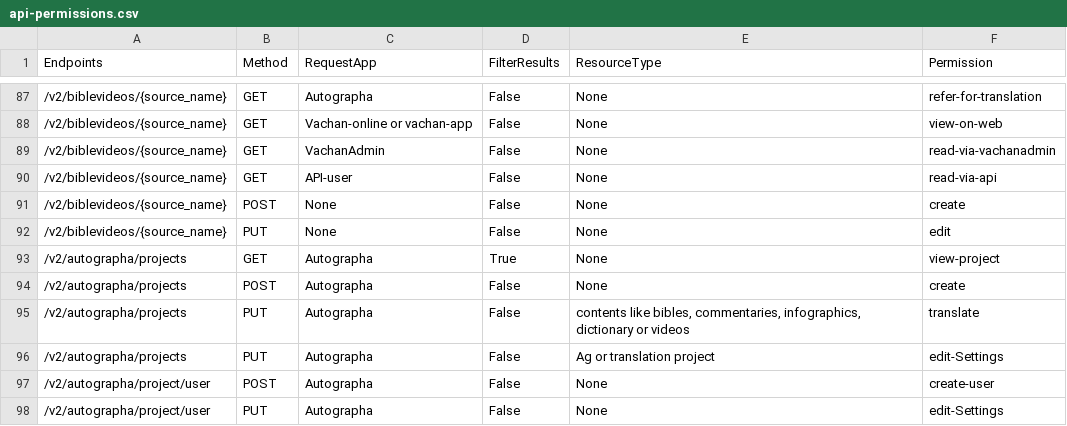
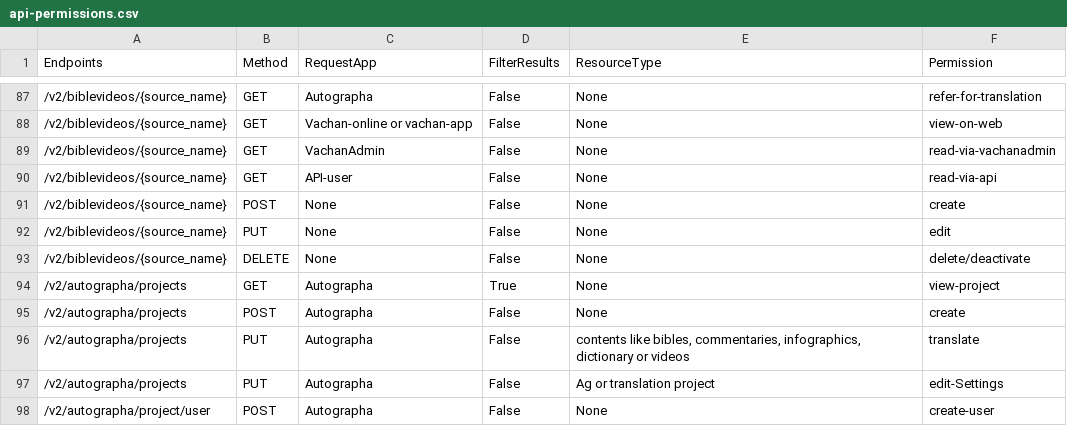
Before and after one commit to Bridgeconn/vachan-api, a CSV file: app/auth/api-permissions.csv, drawn as a sheet; only a part is shown, gaps mark what is left out; the shorter side is filled out with more unchanged rows; the diff names each change by its address in the sheet, - before the commit and + after, or states it on an @@ line.

Commit message:
hard delete on bible videos

```diff
--- a/app/auth/api-permissions.csv
+++ b/app/auth/api-permissions.csv
+row 93: /v2/biblevideos/{source_name} | DELETE | None | False | None | delete/deactivate
```
Also changed, not shown: 4 other files.
